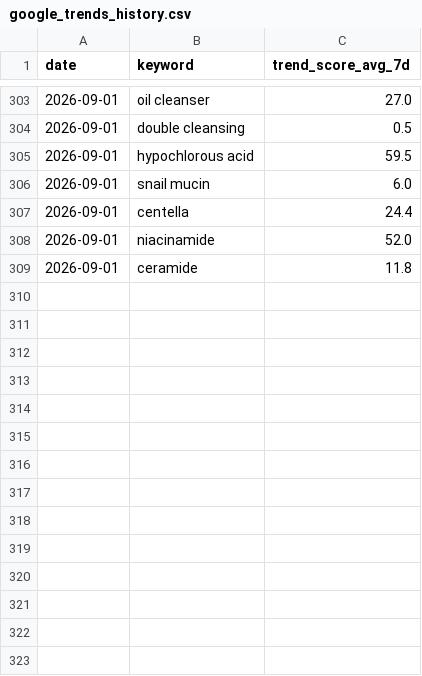
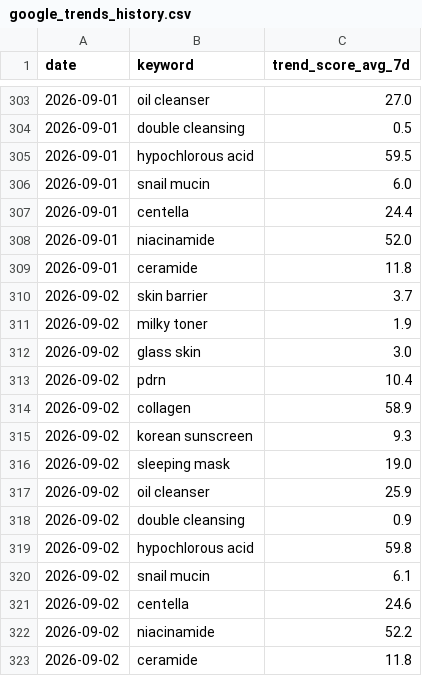
Before and after one commit to cw-ship-it/presail-brand-intel, a CSV file: data/google_trends_history.csv, drawn as a sheet; only a part is shown, gaps mark what is left out.

Commit message:
일일 데이터 자동 수집 2026-09-02

```diff
--- a/data/google_trends_history.csv
+++ b/data/google_trends_history.csv
@@ -309 +309,15 @@ date,keyword,trend_score_avg_7d
 2026-09-01,ceramide,11.8
+2026-09-02,skin barrier,3.7
+2026-09-02,milky toner,1.9
+2026-09-02,glass skin,3.0
+2026-09-02,pdrn,10.4
+2026-09-02,collagen,58.9
+2026-09-02,korean sunscreen,9.3
+2026-09-02,sleeping mask,19.0
+2026-09-02,oil cleanser,25.9
+2026-09-02,double cleansing,0.9
+2026-09-02,hypochlorous acid,59.8
+2026-09-02,snail mucin,6.1
+2026-09-02,centella,24.6
+2026-09-02,niacinamide,52.2
+2026-09-02,ceramide,11.8
```
